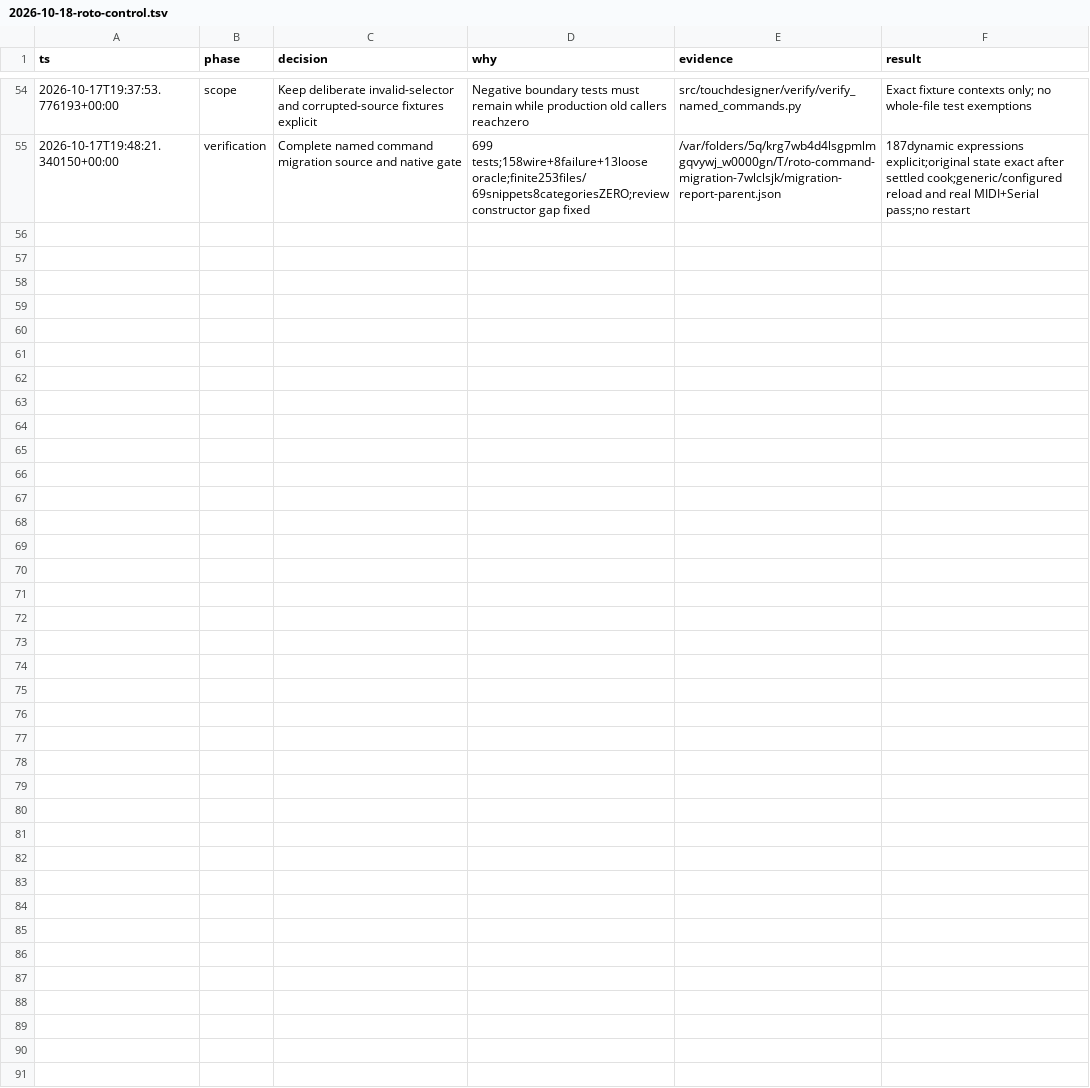
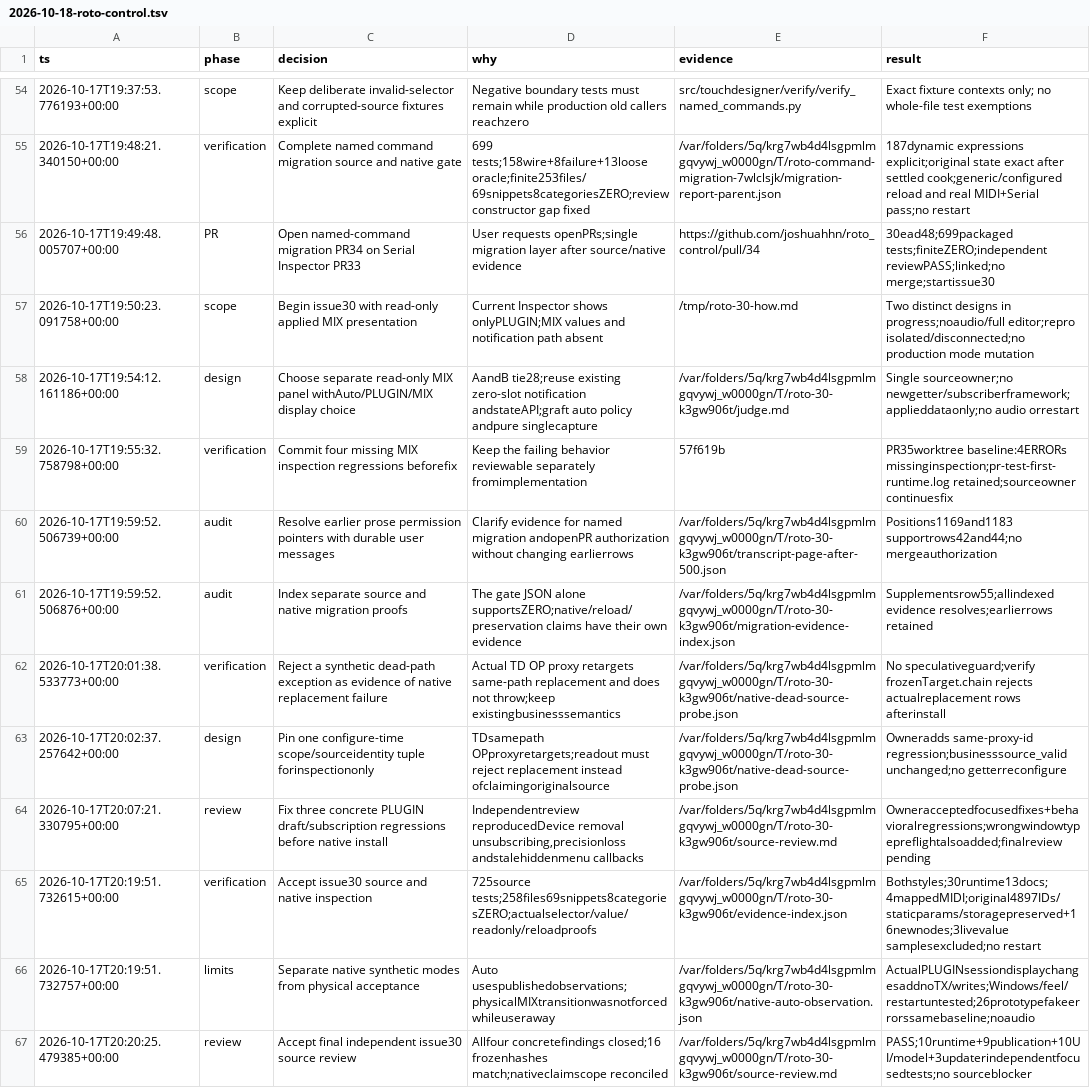
Before and after one commit to joshuahhn/roto_control, a TSV file: docs/decisions/2026-10-18-roto-control.tsv, drawn as a sheet; only a part is shown, gaps mark what is left out.

Commit message:
fix(td): show applied MIX controls in Inspector

```diff
--- a/docs/decisions/2026-10-18-roto-control.tsv
+++ b/docs/decisions/2026-10-18-roto-control.tsv
@@ -55 +55,13 @@ ts	phase	decision	why	evidence	result
 2026-10-17T19:48:21.340150+00:00	verification	Complete named command migration source and native gate	699 tests;158wire+8failure+13loose oracle;finite253files/69snippets8categoriesZERO;review constructor gap fixed	/var/folders/5q/krg7wb4d4lsgpmlmgqvywj_w0000gn/T/roto-command-migration-7wlclsjk/migration-report-parent.json	187dynamic expressions explicit;original state exact after settled cook;generic/configured reload and real MIDI+Serial pass;no restart
+2026-10-17T19:49:48.005707+00:00	PR	Open named-command migration PR34 on Serial Inspector PR33	User requests openPRs;single migration layer after source/native evidence	https://github.com/joshuahhn/roto_control/pull/34	30ead48;699packaged tests;finiteZERO;independent reviewPASS;linked;no merge;startissue30
+2026-10-17T19:50:23.091758+00:00	scope	Begin issue30 with read-only applied MIX presentation	Current Inspector shows onlyPLUGIN;MIX values and notification path absent	/tmp/roto-30-how.md	Two distinct designs in progress;noaudio/full editor;repro isolated/disconnected;no production mode mutation
+2026-10-17T19:54:12.161186+00:00	design	Choose separate read-only MIX panel withAuto/PLUGIN/MIX display choice	AandB tie28;reuse existing zero-slot notification andstateAPI;graft auto policy andpure singlecapture	/var/folders/5q/krg7wb4d4lsgpmlmgqvywj_w0000gn/T/roto-30-k3gw906t/judge.md	Single sourceowner;no newgetter/subscriberframework;applieddataonly;no audio orrestart
+2026-10-17T19:55:32.758798+00:00	verification	Commit four missing MIX inspection regressions beforefix	Keep the failing behavior reviewable separately fromimplementation	57f619b	PR35worktree baseline:4ERRORs missinginspection;pr-test-first-runtime.log retained;sourceowner continuesfix
+2026-10-17T19:59:52.506739+00:00	audit	Resolve earlier prose permission pointers with durable user messages	Clarify evidence for named migration andopenPR authorization without changing earlierrows	/var/folders/5q/krg7wb4d4lsgpmlmgqvywj_w0000gn/T/roto-30-k3gw906t/transcript-page-after-500.json	Positions1169and1183 supportrows42and44;no mergeauthorization
+2026-10-17T19:59:52.506876+00:00	audit	Index separate source and native migration proofs	The gate JSON alone supportsZERO;native/reload/preservation claims have their own evidence	/var/folders/5q/krg7wb4d4lsgpmlmgqvywj_w0000gn/T/roto-30-k3gw906t/migration-evidence-index.json	Supplementsrow55;allindexed evidence resolves;earlierrows retained
+2026-10-17T20:01:38.533773+00:00	verification	Reject a synthetic dead-path exception as evidence of native replacement failure	Actual TD OP proxy retargets same-path replacement and does not throw;keep existingbusinesssemantics	/var/folders/5q/krg7wb4d4lsgpmlmgqvywj_w0000gn/T/roto-30-k3gw906t/native-dead-source-probe.json	No speculativeguard;verify frozenTarget.chain rejects actualreplacement rows afterinstall
+2026-10-17T20:02:37.257642+00:00	design	Pin one configure-time scope/sourceidentity tuple forinspectiononly	TDsamepath OPproxyretargets;readout must reject replacement instead ofclaimingoriginalsource	/var/folders/5q/krg7wb4d4lsgpmlmgqvywj_w0000gn/T/roto-30-k3gw906t/native-dead-source-probe.json	Owneradds same-proxy-id regression;businesssource_valid unchanged;no getterreconfigure
+2026-10-17T20:07:21.330795+00:00	review	Fix three concrete PLUGIN draft/subscription regressions before native install	Independentreview reproducedDevice removal unsubscribing,precisionloss andstalehiddenmenu callbacks	/var/folders/5q/krg7wb4d4lsgpmlmgqvywj_w0000gn/T/roto-30-k3gw906t/source-review.md	Owneracceptedfocusedfixes+behavioralregressions;wrongwindowtypepreflightalsoadded;finalreview pending
+2026-10-17T20:19:51.732615+00:00	verification	Accept issue30 source and native inspection	725source tests;258files69snippets8categoriesZERO;actualselector/value/readonly/reloadproofs	/var/folders/5q/krg7wb4d4lsgpmlmgqvywj_w0000gn/T/roto-30-k3gw906t/evidence-index.json	Bothstyles;30runtime13docs;4mappedMIDI;original4897IDs/staticparams/storagepreserved+16newnodes;3livevalue samplesexcluded;no restart
+2026-10-17T20:19:51.732757+00:00	limits	Separate native synthetic modes from physical acceptance	Auto usespublishedobservations;physicalMIXtransitionwasnotforcedwhileuseraway	/var/folders/5q/krg7wb4d4lsgpmlmgqvywj_w0000gn/T/roto-30-k3gw906t/native-auto-observation.json	ActualPLUGINsessiondisplaychangesaddnoTX/writes;Windows/feel/restartuntested;26prototypefakeerrorssamebaseline;noaudio
+2026-10-17T20:20:25.479385+00:00	review	Accept final independent issue30 source review	Allfour concretefindings closed;16 frozenhashes match;nativeclaimscope reconciled	/var/folders/5q/krg7wb4d4lsgpmlmgqvywj_w0000gn/T/roto-30-k3gw906t/source-review.md	PASS;10runtime+9publication+10UI/model+3updaterindependentfocusedtests;no sourceblocker
```
Also changed, not shown: 28 other files.
